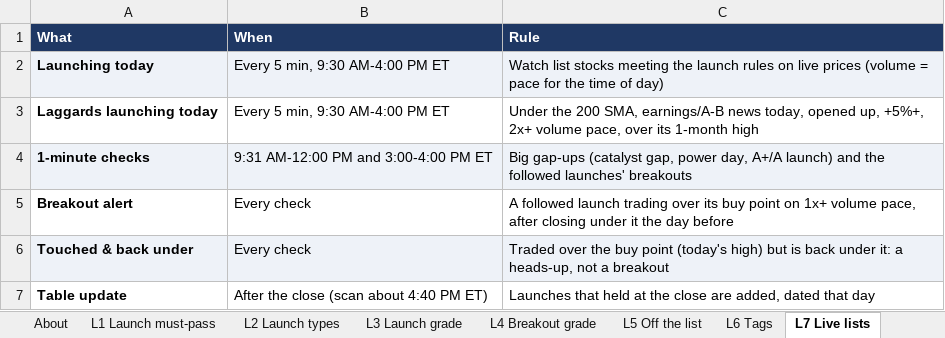
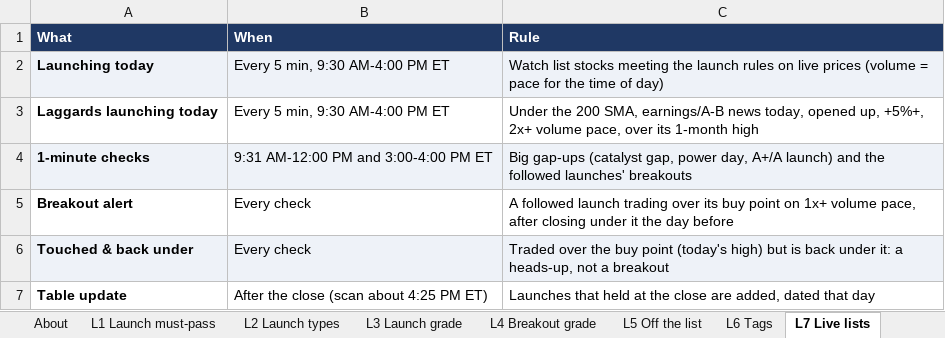
Before and after one commit to goattrader40-lgtm/radar-close-snapshots, an Excel workbook: rules/scanner_rules.xlsx, sheet L7 Live lists, drawn as a sheet; values as stored, in another font and other column widths than the file's, no borders; the diff names each change by its address in the sheet, - before the commit and + after, or states it on an @@ line.

```diff
--- a/rules/scanner_rules.xlsx (sheet L7 Live lists)
+++ b/rules/scanner_rules.xlsx (sheet L7 Live lists)
-B7 (When): After the close (scan about 4:40 PM ET)
+B7 (When): After the close (scan about 4:25 PM ET)
```
Also changed, not shown: sheet A1 Alerts, sheet L9 Live watch list, sheet G2 Group rank, 5 other files.
